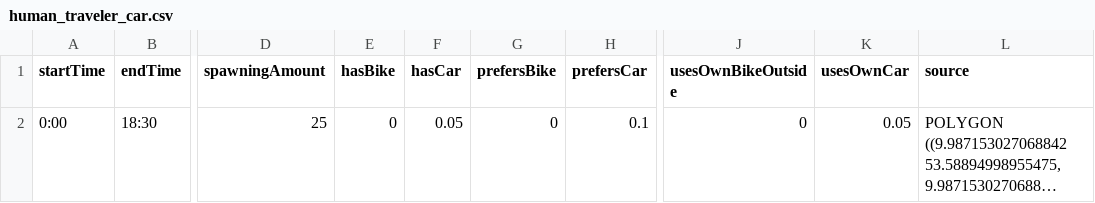
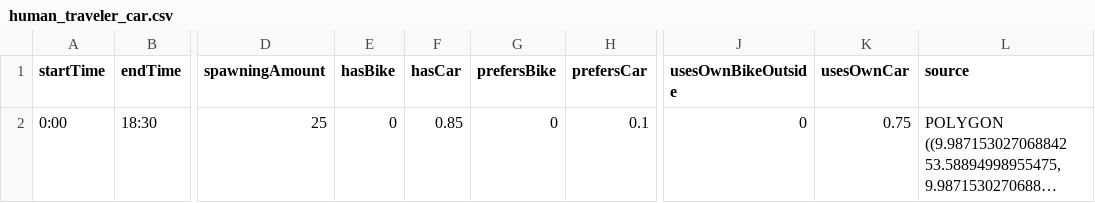
Before and after one commit to Proviant/HamburgAlsterBikes, a CSV file: HamburgAlsterBikes/resources/human_traveler_car.csv, drawn as a sheet; only a part is shown, gaps mark what is left out; long unchanged cells end in …; the diff names each change by its address in the sheet, - before the commit and + after, or states it on an @@ line.

```diff
--- a/HamburgAlsterBikes/resources/human_traveler_car.csv
+++ b/HamburgAlsterBikes/resources/human_traveler_car.csv
-F2 (hasCar): 0.05
+F2 (hasCar): 0.85
-K2 (usesOwnCar): 0.05
+K2 (usesOwnCar): 0.75
```
Also changed, not shown: HamburgAlsterBikes/resources/human_traveler_bicycle.csv, 13 other files.
